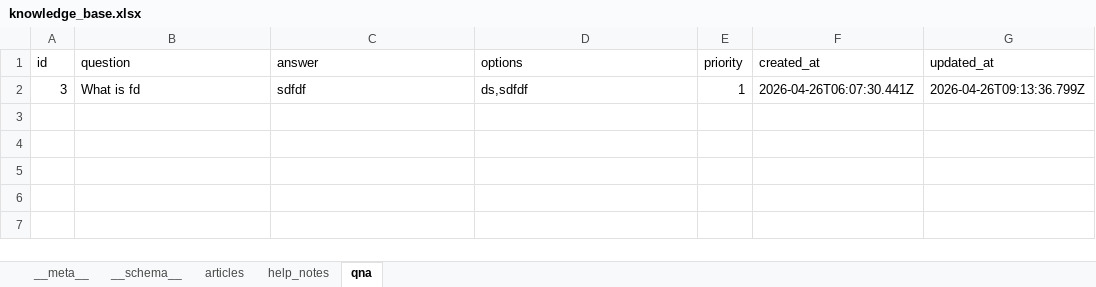
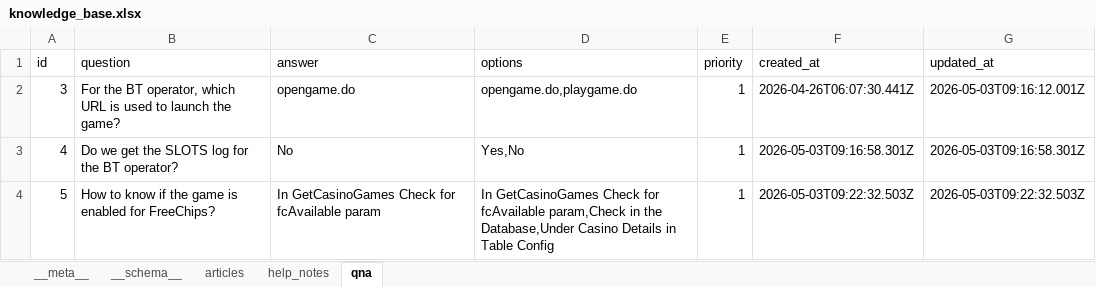
Before and after one commit to shirish-jaiswal/pp-pulse, an Excel workbook: db_storage/knowledge_base.xlsx, sheet qna, drawn as a sheet; values as stored, in another font and other column widths than the file's, no borders; the diff names each change by its address in the sheet, - before the commit and + after, or states it on an @@ line.

```diff
--- a/db_storage/knowledge_base.xlsx (sheet qna)
+++ b/db_storage/knowledge_base.xlsx (sheet qna)
-B2 (question): What is fd
+B2 (question): For the BT operator, which URL is used to launch the game?
-C2 (answer): sdfdf
+C2 (answer): opengame.do
-D2 (options): ds,sdfdf
+D2 (options): opengame.do,playgame.do
-G2 (updated_at): 2026-04-26T09:13:36.799Z
+G2 (updated_at): 2026-05-03T09:16:12.001Z
+row 3: 4 | Do we get the SLOTS log for the BT operator? | No | Yes,No | 1 | 2026-05-03T09:16:58.301Z | 2026-05-03T09:16:58.301Z
+row 4: 5 | How to know if the game is enabled for FreeChips? | In GetCasinoGames Check for fcAvailable param | In GetCasinoGames Check for fcAvailable param,Check in the Database,Under Casino Details in Table Config | 1 | 2026-05-03T09:22:32.503Z | 2026-05-03T09:22:32.503Z
```
Also changed, not shown: db_storage/rbac.xlsx, 47 other files.
